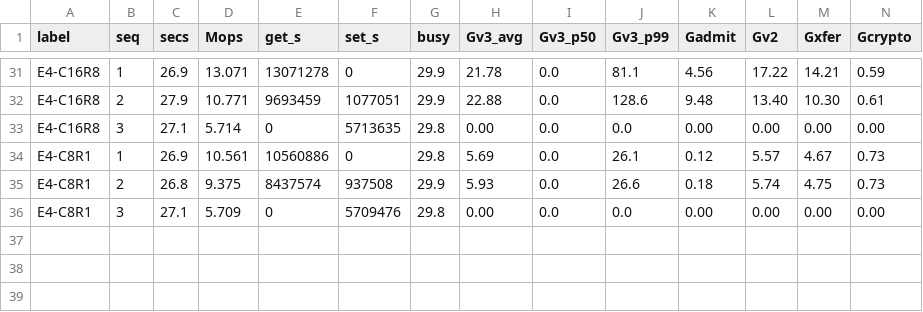
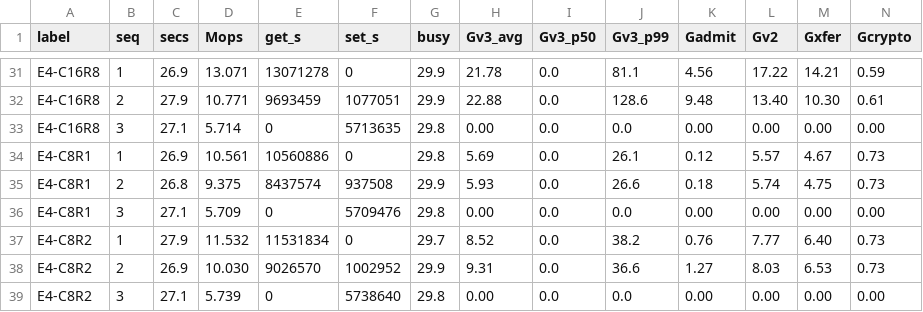
Before and after one commit to Boo-seon-woong/memcached-1.6.42-port_v4, a TSV file: experiments/night-20260806/rows.tsv, drawn as a sheet; only a part is shown, gaps mark what is left out; rows hold the shown columns only; the diff names each change by its address in the sheet, - before the commit and + after, or states it on an @@ line.

```diff
--- a/experiments/night-20260806/rows.tsv
+++ b/experiments/night-20260806/rows.tsv
+row 37: E4-C8R2 | 1 | 27.9 | 11.532 | 11531834 | 0 | 29.7 | 8.52 | 0.0 | 38.2 | 0.76 | 7.77 | 6.40 | 0.73
+row 38: E4-C8R2 | 2 | 26.9 | 10.030 | 9026570 | 1002952 | 29.9 | 9.31 | 0.0 | 36.6 | 1.27 | 8.03 | 6.53 | 0.73
+row 39: E4-C8R2 | 3 | 27.1 | 5.739 | 0 | 5738640 | 29.8 | 0.00 | 0.0 | 0.0 | 0.00 | 0.00 | 0.00 | 0.00
```
Also changed, not shown: 3 other files.
